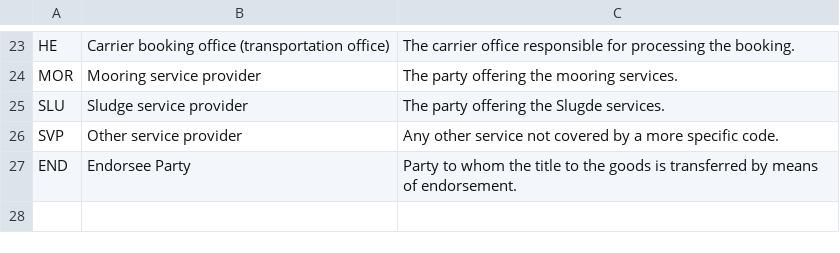
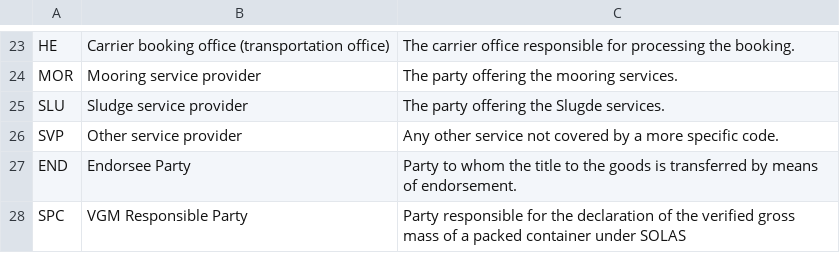
Before and after one commit to dcsaorg/DCSA-Information-Model, a CSV file: datamodel/referencedata.d/partyfunctioncodes.csv, drawn as a sheet; only a part is shown, gaps mark what is left out; the diff names each change by its address in the sheet, - before the commit and + after, or states it on an @@ line.

Commit message:
Update partyfunctioncodes.csv
Adding the VGM responsible party, needed for submission of the VGM, and also a regular feature on shipping instructions from cargo owners, to forwarders and ocean carriers.

Code `SPC` is a UN standardised and EDI code see https://service.unece.org/trade/untdid/d20a/tred/tred3035.htm

```diff
--- a/datamodel/referencedata.d/partyfunctioncodes.csv
+++ b/datamodel/referencedata.d/partyfunctioncodes.csv
+row 28: SPC | VGM Responsible Party | Party responsible for the declaration of the verified gross mass of a packed container under SOLAS
```
